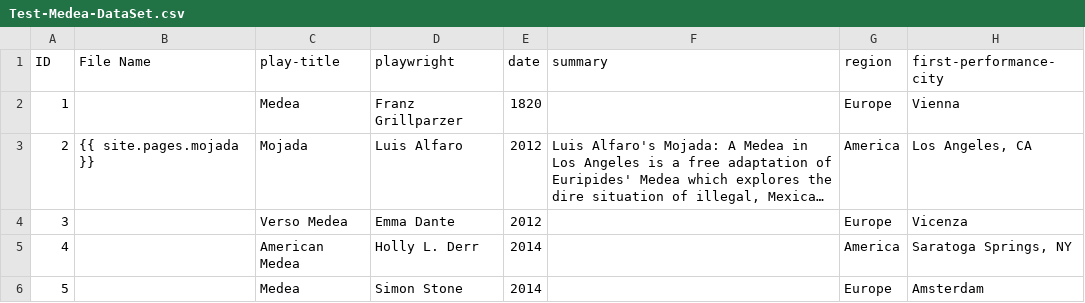
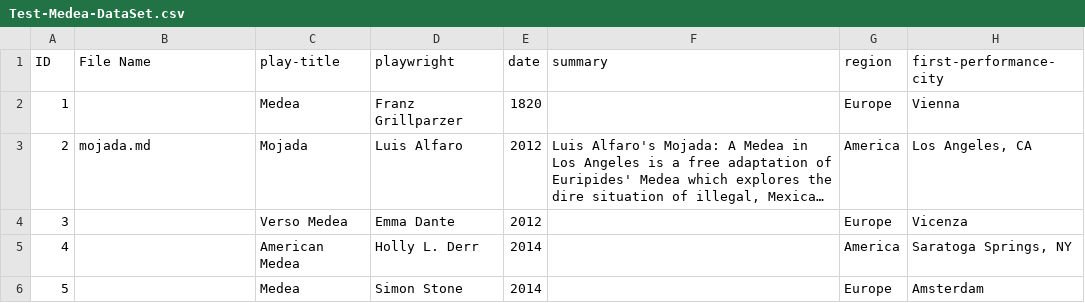
Before and after one commit to sfritzell/tracing-medea, a CSV file: _data/Test-Medea-DataSet.csv, drawn as a sheet; only a part is shown; long unchanged cells end in …; the diff names each change by its address in the sheet, - before the commit and + after, or states it on an @@ line.

Commit message:
Update Test-Medea-DataSet.csv; try new link

```diff
--- a/_data/Test-Medea-DataSet.csv
+++ b/_data/Test-Medea-DataSet.csv
-B3 (File Name): {{ site.pages.mojada }}
+B3 (File Name): mojada.md
```
